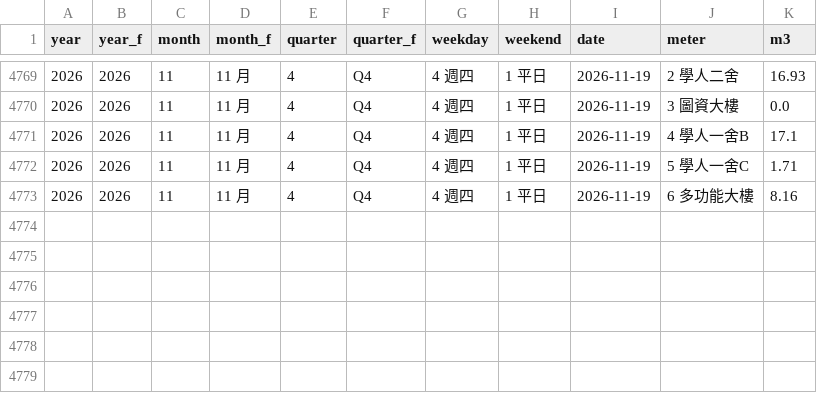
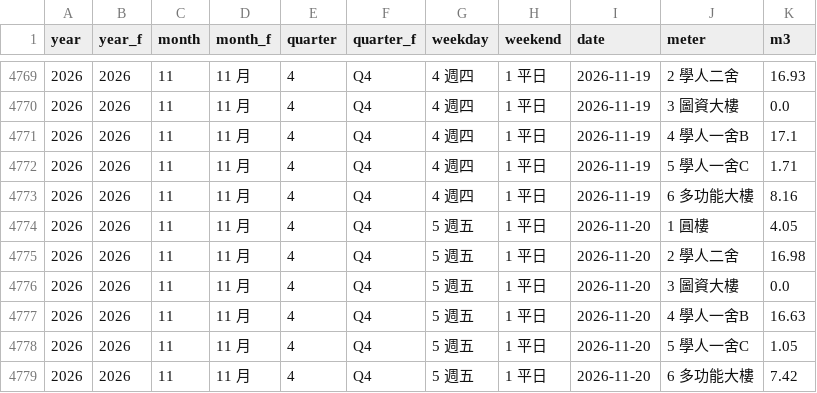
Before and after one commit to ccwu0918/ccwu0918.github.io, a CSV file: nqu-campus/files/jasp/jasp_daily_water_long.csv, drawn as a sheet; only a part is shown, gaps mark what is left out.

```diff
--- a/nqu-campus/files/jasp/jasp_daily_water_long.csv
+++ b/nqu-campus/files/jasp/jasp_daily_water_long.csv
@@ -4773 +4773,7 @@ year,year_f,month,month_f,quarter,quarter_f,weekday,weekend,date,meter,m3
 2026,2026,11,11 月,4,Q4,4 週四,1 平日,2026-11-19,6 多功能大樓,8.16
+2026,2026,11,11 月,4,Q4,5 週五,1 平日,2026-11-20,1 圓樓,4.05
+2026,2026,11,11 月,4,Q4,5 週五,1 平日,2026-11-20,2 學人二舍,16.98
+2026,2026,11,11 月,4,Q4,5 週五,1 平日,2026-11-20,3 圖資大樓,0.0
+2026,2026,11,11 月,4,Q4,5 週五,1 平日,2026-11-20,4 學人一舍B,16.63
+2026,2026,11,11 月,4,Q4,5 週五,1 平日,2026-11-20,5 學人一舍C,1.05
+2026,2026,11,11 月,4,Q4,5 週五,1 平日,2026-11-20,6 多功能大樓,7.42
```
Also changed, not shown: nqu-campus/files/jasp/jasp_daily.csv, nqu-campus/files/jasp/jasp_daily_2024plus.csv, 46 other files.
